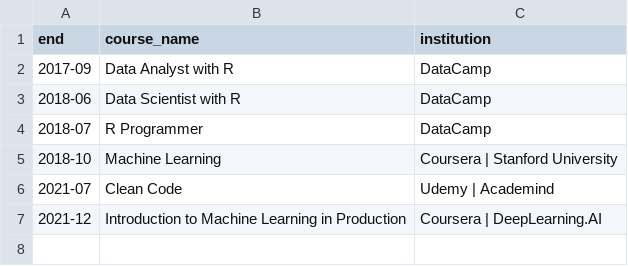
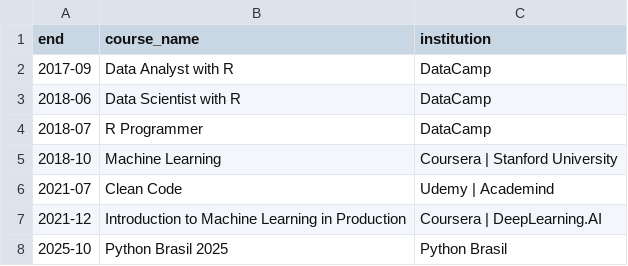
Before and after one commit to gabriel-msilva/curriculum-vitae, a CSV file: data/courses.csv, drawn as a sheet; the diff names each change by its address in the sheet, - before the commit and + after, or states it on an @@ line.

Commit message:
FEAT: Add Python Brasil 2025 certificate

```diff
--- a/data/courses.csv
+++ b/data/courses.csv
+row 8: 2025-10 | Python Brasil 2025 | Python Brasil
```
